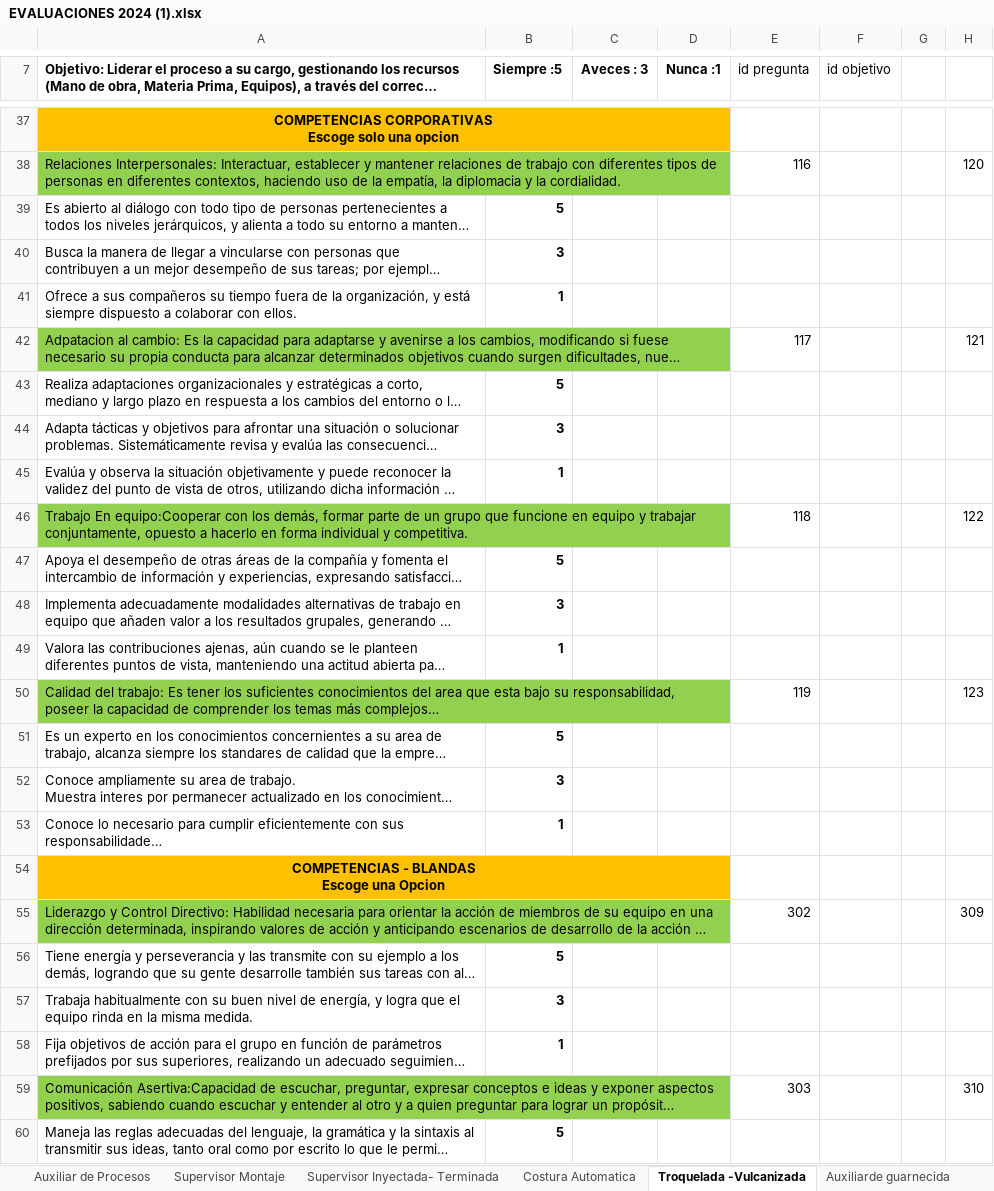
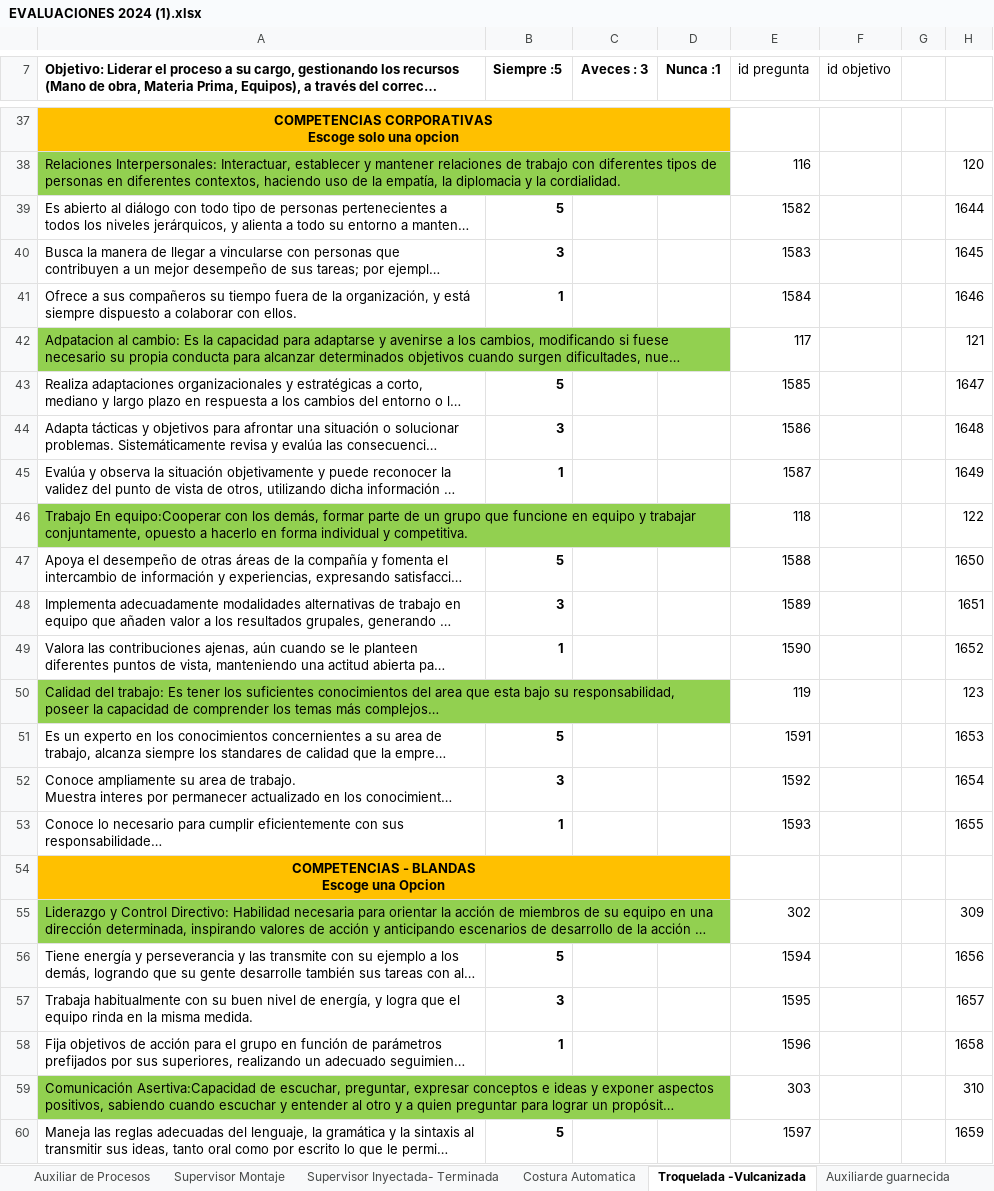
Before and after one commit to Evaluaciones-de-Desenpeno/api_evaluaciones, an Excel workbook: app/tools/EVALUACIONES 2024 (1).xlsx, sheet Troquelada -Vulcanizada, drawn as a sheet; only a part is shown, gaps mark what is left out; long unchanged cells end in …; values as stored, in another font and other column widths than the file's, no borders; the diff covers the shown part only; the diff names each change by its address in the sheet, - before the commit and + after, or states it on an @@ line.

```diff
--- a/app/tools/EVALUACIONES 2024 (1).xlsx (sheet Troquelada -Vulcanizada)
+++ b/app/tools/EVALUACIONES 2024 (1).xlsx (sheet Troquelada -Vulcanizada)
-E39 (id pregunta): (empty)
+E39 (id pregunta): 1582
-H39: (empty)
+H39: 1644
-E40 (id pregunta): (empty)
+E40 (id pregunta): 1583
-H40: (empty)
+H40: 1645
-E41 (id pregunta): (empty)
+E41 (id pregunta): 1584
-H41: (empty)
+H41: 1646
-E43 (id pregunta): (empty)
+E43 (id pregunta): 1585
-H43: (empty)
+H43: 1647
-E44 (id pregunta): (empty)
+E44 (id pregunta): 1586
-H44: (empty)
+H44: 1648
-E45 (id pregunta): (empty)
+E45 (id pregunta): 1587
-H45: (empty)
+H45: 1649
-E47 (id pregunta): (empty)
+E47 (id pregunta): 1588
-H47: (empty)
+H47: 1650
-E48 (id pregunta): (empty)
+E48 (id pregunta): 1589
-H48: (empty)
+H48: 1651
-E49 (id pregunta): (empty)
+E49 (id pregunta): 1590
-H49: (empty)
+H49: 1652
-E51 (id pregunta): (empty)
+E51 (id pregunta): 1591
-H51: (empty)
+H51: 1653
-E52 (id pregunta): (empty)
+E52 (id pregunta): 1592
-H52: (empty)
+H52: 1654
-E53 (id pregunta): (empty)
+E53 (id pregunta): 1593
-H53: (empty)
+H53: 1655
-E56 (id pregunta): (empty)
+E56 (id pregunta): 1594
-H56: (empty)
+H56: 1656
-E57 (id pregunta): (empty)
+E57 (id pregunta): 1595
-H57: (empty)
+H57: 1657
-E58 (id pregunta): (empty)
+E58 (id pregunta): 1596
-H58: (empty)
+H58: 1658
-E60 (id pregunta): (empty)
+E60 (id pregunta): 1597
-H60: (empty)
+H60: 1659
```
Also changed, not shown: 34 edited cells elsewhere in this sheet, sheet Supervisor Inyectada- Terminada, sheet Director (a) Producción, sheet Gerente Comercial, sheet Coord. Logistica, sheet Coord. SST, sheet Costura Automatica, 19 more sheets, 1 other file.
